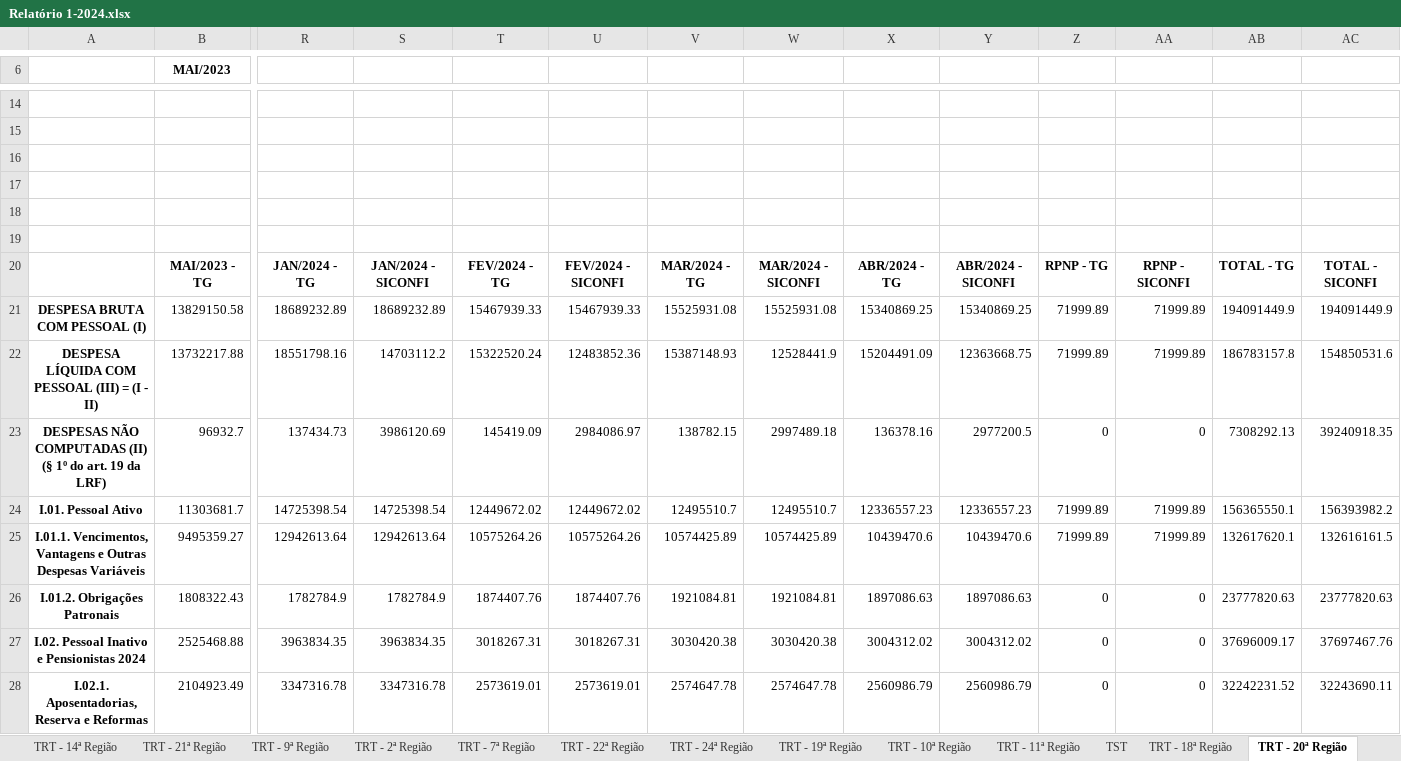
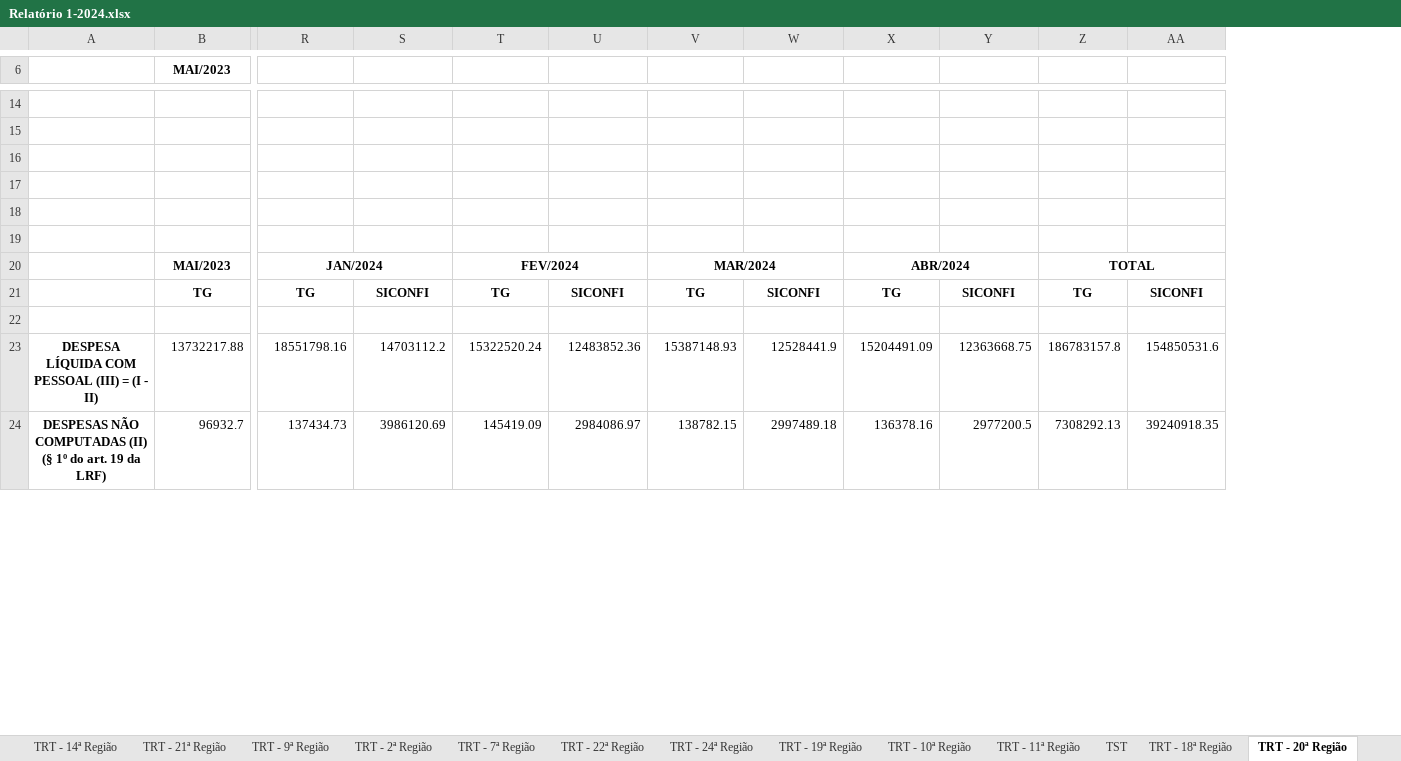
Before and after one commit to ByJhona/analise-tg-siconfi, an Excel workbook: planilhas/Relatório 1-2024.xlsx, sheet TRT - 20ª Região, drawn as a sheet; only a part is shown, gaps mark what is left out; values as stored, in another font and other column widths than the file's, no borders; removed rows and columns are numbered as before the commit, all else as after; rows hold the shown columns only; the diff covers the shown part only; the diff names each change by its address in the sheet, - before the commit and + after, or states it on an @@ line.

```diff
--- a/planilhas/Relatório 1-2024.xlsx (sheet TRT - 20ª Região)
+++ b/planilhas/Relatório 1-2024.xlsx (sheet TRT - 20ª Região)
-column Z, rows 21-23: 71999.89 | 71999.89 | 0
-column AA, rows 21-23: 71999.89 | 71999.89 | 0
-row 20:  | MAI/2023 - TG | JAN/2024 - TG | JAN/2024 - SICONFI | FEV/2024 - TG | FEV/2024 - SICONFI | MAR/2024 - TG | MAR/2024 - SICONFI | ABR/2024 - TG | ABR/2024 - SICONFI | RPNP - TG | RPNP - SICONFI | TOTAL - TG | TOTAL - SICONFI
+row 20:  | MAI/2023 | JAN/2024 |  | FEV/2024 |  | MAR/2024 |  | ABR/2024 |  | TOTAL
+row 21:  | TG | TG | SICONFI | TG | SICONFI | TG | SICONFI | TG | SICONFI | TG | SICONFI
-row 22: DESPESA BRUTA COM PESSOAL (I) | 13829150.58 | 18689232.89 | 18689232.89 | 15467939.33 | 15467939.33 | 15525931.08 | 15525931.08 | 15340869.25 | 15340869.25 | 71999.89 | 71999.89 | 194091449.9 | 194091449.9
+row 22: (empty)
-row 24: I.01. Pessoal Ativo | 11303681.7 | 14725398.54 | 14725398.54 | 12449672.02 | 12449672.02 | 12495510.7 | 12495510.7 | 12336557.23 | 12336557.23 | 71999.89 | 71999.89 | 156365550.1 | 156393982.2
-row 25: I.01.1. Vencimentos, Vantagens e Outras Despesas Variáveis | 9495359.27 | 12942613.64 | 12942613.64 | 10575264.26 | 10575264.26 | 10574425.89 | 10574425.89 | 10439470.6 | 10439470.6 | 71999.89 | 71999.89 | 132617620.1 | 132616161.5
-row 26: I.01.2. Obrigações Patronais | 1808322.43 | 1782784.9 | 1782784.9 | 1874407.76 | 1874407.76 | 1921084.81 | 1921084.81 | 1897086.63 | 1897086.63 | 0 | 0 | 23777820.63 | 23777820.63
-row 27: I.02. Pessoal Inativo e Pensionistas 2024 | 2525468.88 | 3963834.35 | 3963834.35 | 3018267.31 | 3018267.31 | 3030420.38 | 3030420.38 | 3004312.02 | 3004312.02 | 0 | 0 | 37696009.17 | 37697467.76
-row 28: I.02.1. Aposentadorias, Reserva e Reformas | 2104923.49 | 3347316.78 | 3347316.78 | 2573619.01 | 2573619.01 | 2574647.78 | 2574647.78 | 2560986.79 | 2560986.79 | 0 | 0 | 32242231.52 | 32243690.11
```
Also changed, not shown: 4 added rows and 6 removed rows elsewhere in this sheet, sheet TRT - 23ª Região, sheet TRT - 4ª Região, sheet TRT - 5ª Região, sheet TRT - 21ª Região, sheet TRT - 9ª Região, sheet TRT - 24ª Região, 18 more sheets, 2 other files.
